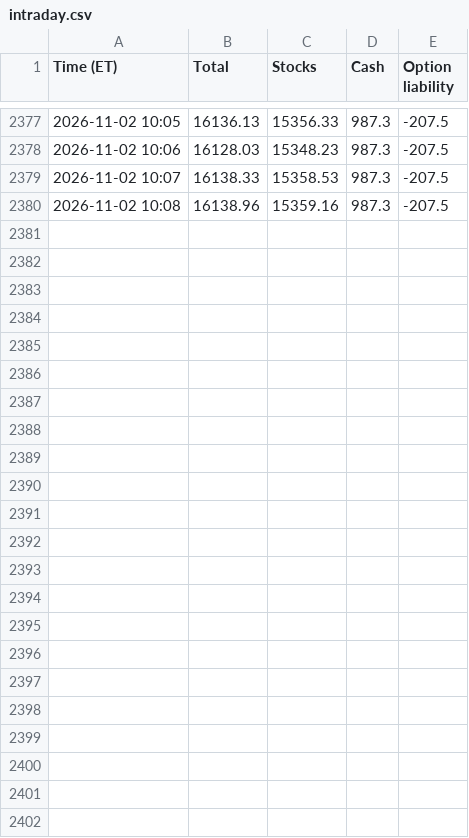
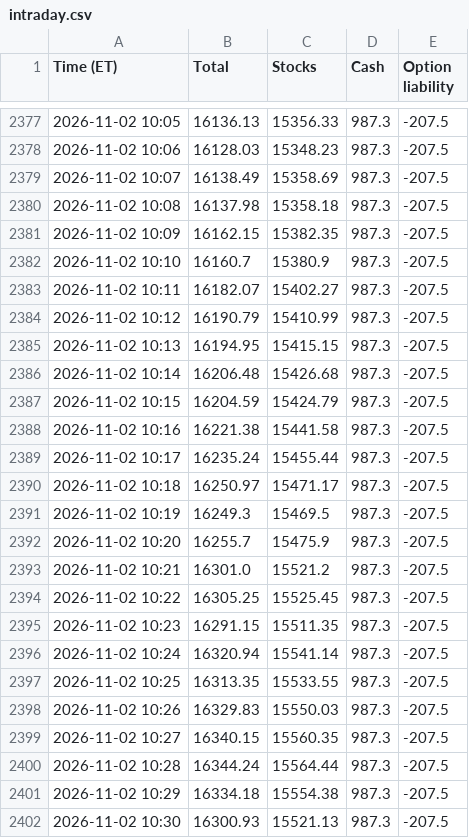
Before and after one commit to AT4Engineer/pq-22e56fd9, a CSV file: data/intraday.csv, drawn as a sheet; only a part is shown, gaps mark what is left out.

```diff
--- a/data/intraday.csv
+++ b/data/intraday.csv
@@ -2378,3 +2378,25 @@ Time (ET),Total,Stocks,Cash,Option liability
 2026-11-02 10:06,16128.03,15348.23,987.3,-207.5
-2026-11-02 10:07,16138.33,15358.53,987.3,-207.5
-2026-11-02 10:08,16138.96,15359.16,987.3,-207.5
+2026-11-02 10:07,16138.49,15358.69,987.3,-207.5
+2026-11-02 10:08,16137.98,15358.18,987.3,-207.5
+2026-11-02 10:09,16162.15,15382.35,987.3,-207.5
+2026-11-02 10:10,16160.7,15380.9,987.3,-207.5
+2026-11-02 10:11,16182.07,15402.27,987.3,-207.5
+2026-11-02 10:12,16190.79,15410.99,987.3,-207.5
+2026-11-02 10:13,16194.95,15415.15,987.3,-207.5
+2026-11-02 10:14,16206.48,15426.68,987.3,-207.5
+2026-11-02 10:15,16204.59,15424.79,987.3,-207.5
+2026-11-02 10:16,16221.38,15441.58,987.3,-207.5
+2026-11-02 10:17,16235.24,15455.44,987.3,-207.5
+2026-11-02 10:18,16250.97,15471.17,987.3,-207.5
+2026-11-02 10:19,16249.3,15469.5,987.3,-207.5
+2026-11-02 10:20,16255.7,15475.9,987.3,-207.5
+2026-11-02 10:21,16301.0,15521.2,987.3,-207.5
+2026-11-02 10:22,16305.25,15525.45,987.3,-207.5
+2026-11-02 10:23,16291.15,15511.35,987.3,-207.5
+2026-11-02 10:24,16320.94,15541.14,987.3,-207.5
+2026-11-02 10:25,16313.35,15533.55,987.3,-207.5
+2026-11-02 10:26,16329.83,15550.03,987.3,-207.5
+2026-11-02 10:27,16340.15,15560.35,987.3,-207.5
+2026-11-02 10:28,16344.24,15564.44,987.3,-207.5
+2026-11-02 10:29,16334.18,15554.38,987.3,-207.5
+2026-11-02 10:30,16300.93,15521.13,987.3,-207.5
```
Also changed, not shown: data/current.csv, data/history.csv, 16 other files.
